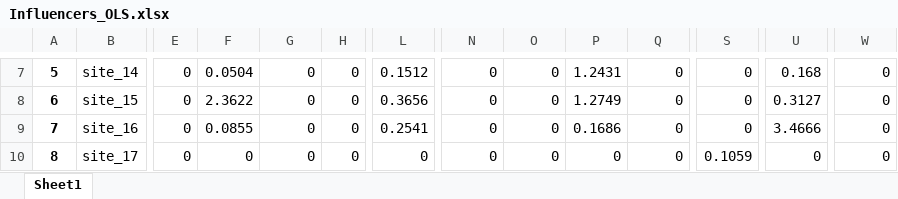
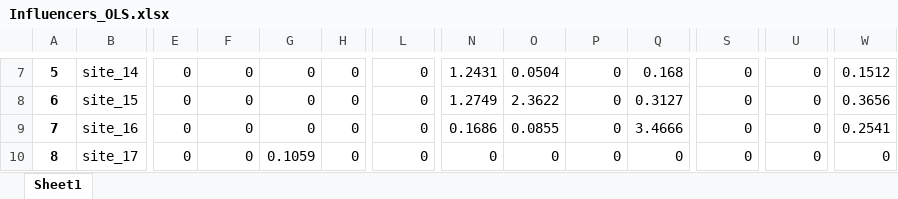
Before and after one commit to MagicAlex238/2_Micro, an Excel workbook: data/Influencers_OLS.xlsx, sheet Sheet1, drawn as a sheet; only a part is shown, gaps mark what is left out; values as stored, in another font and other column widths than the file's, no borders; the diff covers the shown part only; the diff names each change by its address in the sheet, - before the commit and + after, or states it on an @@ line.

```diff
--- a/data/Influencers_OLS.xlsx (sheet Sheet1)
+++ b/data/Influencers_OLS.xlsx (sheet Sheet1)
-F7: 0.0504
+F7: 0
-L7: 0.1512
+L7: 0
-N7: 0
+N7: 1.2431
-O7: 0
+O7: 0.0504
-P7: 1.2431
+P7: 0
-Q7: 0
+Q7: 0.168
-U7: 0.168
+U7: 0
-W7: 0
+W7: 0.1512
-F8: 2.3622
+F8: 0
-L8: 0.3656
+L8: 0
-N8: 0
+N8: 1.2749
-O8: 0
+O8: 2.3622
-P8: 1.2749
+P8: 0
-Q8: 0
+Q8: 0.3127
-U8: 0.3127
+U8: 0
-W8: 0
+W8: 0.3656
-F9: 0.0855
+F9: 0
-L9: 0.2541
+L9: 0
-N9: 0
+N9: 0.1686
-O9: 0
+O9: 0.0855
-P9: 0.1686
+P9: 0
-Q9: 0
+Q9: 3.4666
-U9: 3.4666
+U9: 0
-W9: 0
+W9: 0.2541
-G10: 0
+G10: 0.1059
-S10: 0.1059
+S10: 0
```
Also changed, not shown: 1 added row, 1 removed row and 393 edited cells elsewhere in this sheet, data/Jointax.xlsx, data/OLS_all.xlsx, 14 other files.
